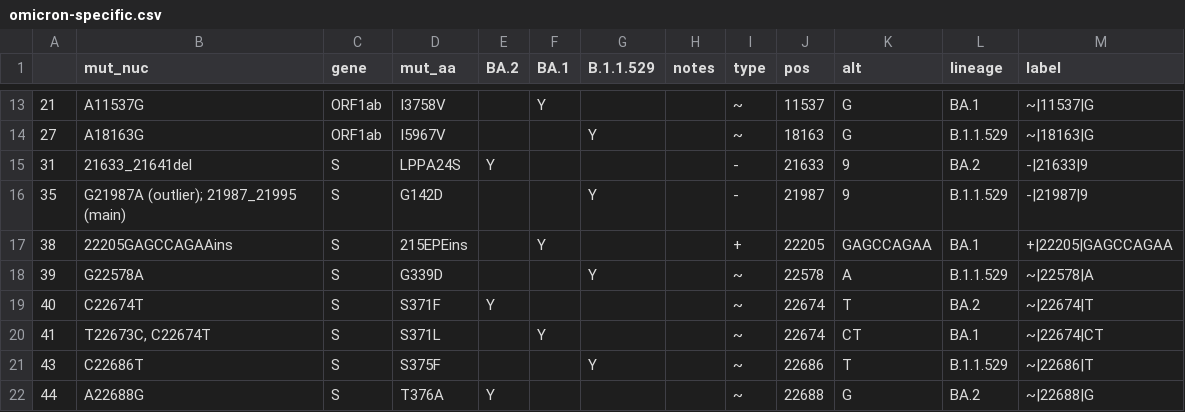
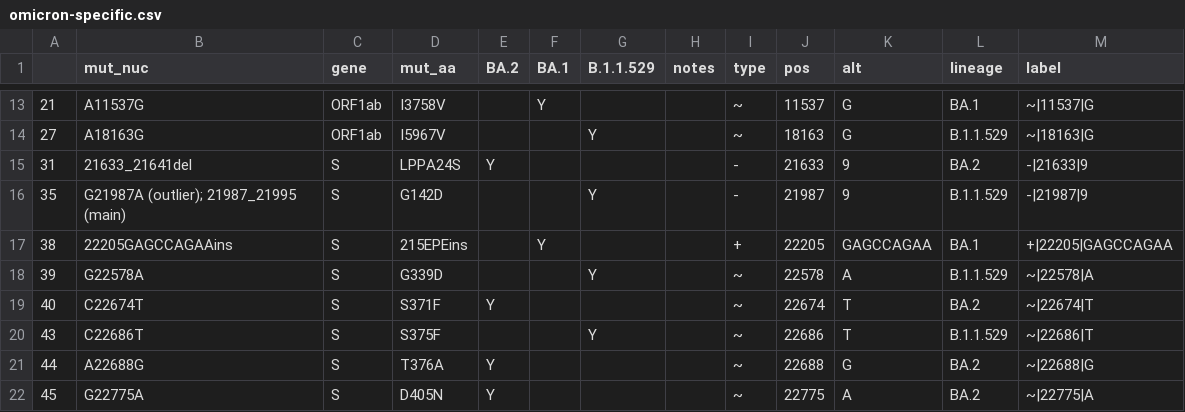
Before and after one commit to PoonLab/gromstole, a CSV file: data/omicron-specific.csv, drawn as a sheet; only a part is shown, gaps mark what is left out; the shorter side is filled out with more unchanged rows; the diff names each change by its address in the sheet, - before the commit and + after, or states it on an @@ line.

```diff
--- a/data/omicron-specific.csv
+++ b/data/omicron-specific.csv
-row 20: 41 | T22673C, C22674T | S | S371L |  | Y |  |  | ~ | 22674 | CT | BA.1 | ~|22674|CT
```
Also changed, not shown: 4 other files.
